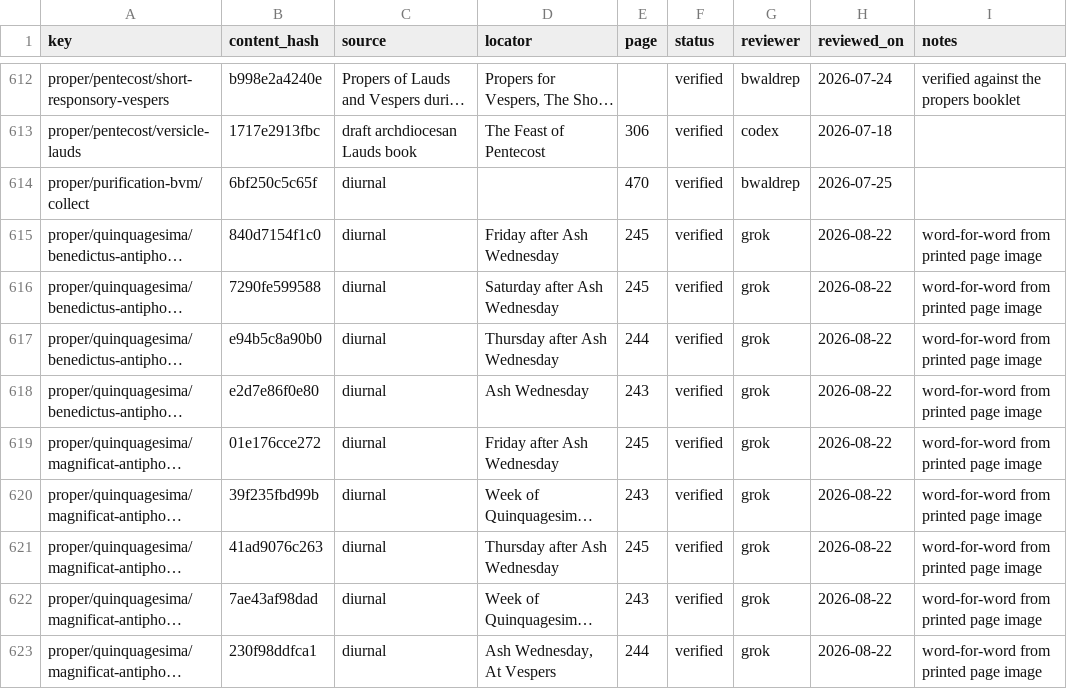
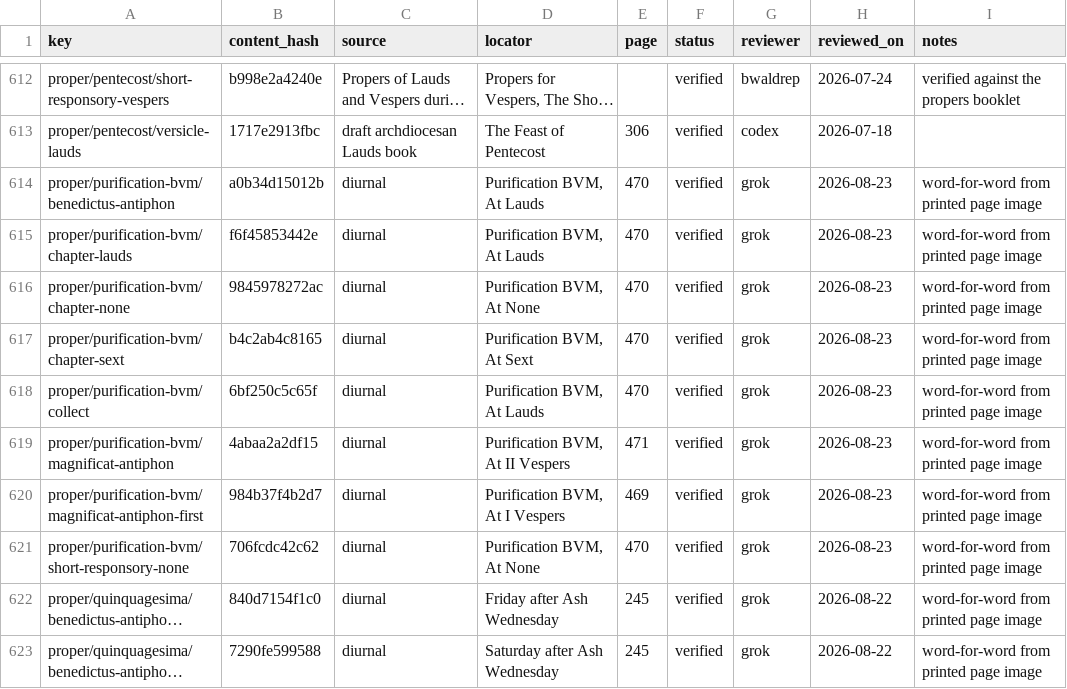
Before and after one commit to orthodoxwest/office, a CSV file: data/review/provenance.csv, drawn as a sheet; only a part is shown, gaps mark what is left out; the shorter side is filled out with more unchanged rows; long unchanged cells end in …; addresses are those after the commit; the diff names each change by its address in the sheet, - before the commit and + after, or states it on an @@ line.

Commit message:
Align the Purification of the B.V.M. with the diurnal
Read from the printed Monastic Diurnal page images (pp. 469–471).
Sext/None chapters, the None short responsory, and Terce (Lauds chapter)
now follow the printed feast. Gospel antiphons already matched.

```diff
--- a/data/review/provenance.csv
+++ b/data/review/provenance.csv
+row 614: proper/purification-bvm/benedictus-antiphon | a0b34d15012b | diurnal | Purification BVM, At Lauds | 470 | verified | grok | 2026-08-23 | word-for-word from printed page image
+row 615: proper/purification-bvm/chapter-lauds | f6f45853442e | diurnal | Purification BVM, At Lauds | 470 | verified | grok | 2026-08-23 | word-for-word from printed page image
+row 616: proper/purification-bvm/chapter-none | 9845978272ac | diurnal | Purification BVM, At None | 470 | verified | grok | 2026-08-23 | word-for-word from printed page image
+row 617: proper/purification-bvm/chapter-sext | b4c2ab4c8165 | diurnal | Purification BVM, At Sext | 470 | verified | grok | 2026-08-23 | word-for-word from printed page image
-D618 (locator): (empty)
+D618 (locator): Purification BVM, At Lauds
-G618 (reviewer): bwaldrep
+G618 (reviewer): grok
-H618 (reviewed_on): 2026-07-25
+H618 (reviewed_on): 2026-08-23
-I618 (notes): (empty)
+I618 (notes): word-for-word from printed page image
+row 619: proper/purification-bvm/magnificat-antiphon | 4abaa2a2df15 | diurnal | Purification BVM, At II Vespers | 471 | verified | grok | 2026-08-23 | word-for-word from printed page image
+row 620: proper/purification-bvm/magnificat-antiphon-first | 984b37f4b2d7 | diurnal | Purification BVM, At I Vespers | 469 | verified | grok | 2026-08-23 | word-for-word from printed page image
+row 621: proper/purification-bvm/short-responsory-none | 706fcdc42c62 | diurnal | Purification BVM, At None | 470 | verified | grok | 2026-08-23 | word-for-word from printed page image
```
Also changed, not shown: 3 other files.
